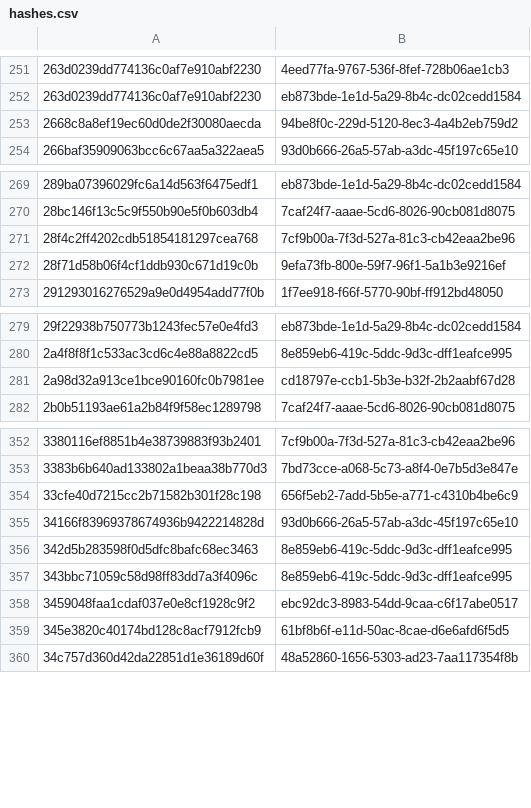
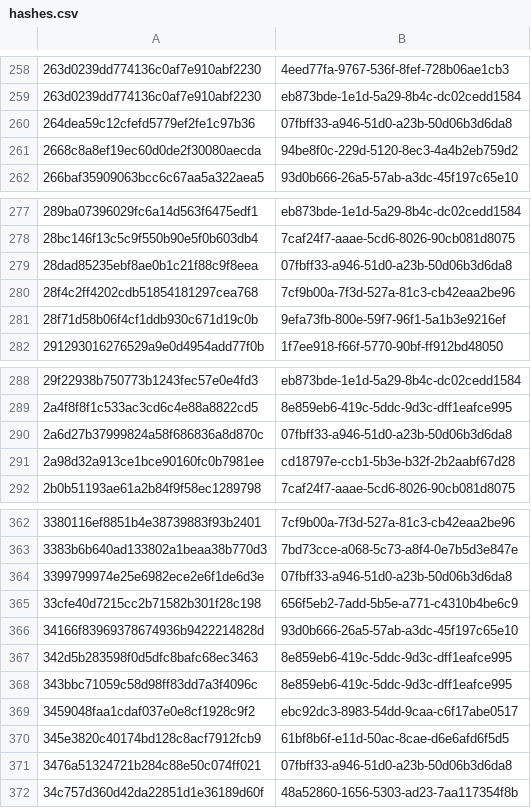
Before and after one commit to PixelatedContinuum/Threat-Intel-Reports, a CSV file: feeds/misp/hashes.csv, drawn as a sheet; only a part is shown, gaps mark what is left out; the diff covers the shown part only; the diff names each change by its address in the sheet, - before the commit and + after, or states it on an @@ line.

```diff
--- a/feeds/misp/hashes.csv
+++ b/feeds/misp/hashes.csv
+row 260: 264dea59c12cfefd5779ef2fe1c97b36 | 07fbff33-a946-51d0-a23b-50d06b3d6da8
+row 279: 28dad85235ebf8ae0b1c21f88c9f8eea | 07fbff33-a946-51d0-a23b-50d06b3d6da8
+row 290: 2a6d27b37999824a58f686836a8d870c | 07fbff33-a946-51d0-a23b-50d06b3d6da8
+row 364: 3399799974e25e6982ece2e6f1de6d3e | 07fbff33-a946-51d0-a23b-50d06b3d6da8
+row 371: 3476a51324721b284c88e50c074ff021 | 07fbff33-a946-51d0-a23b-50d06b3d6da8
```
Also changed, not shown: 46 added rows elsewhere in this file, 22 other files.
